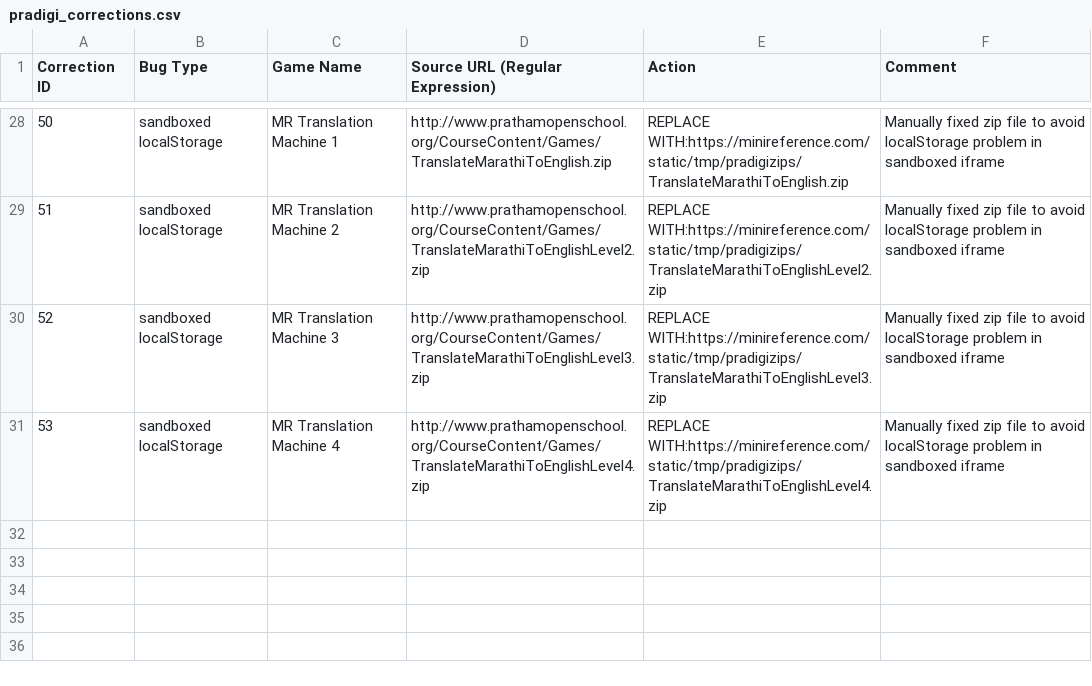
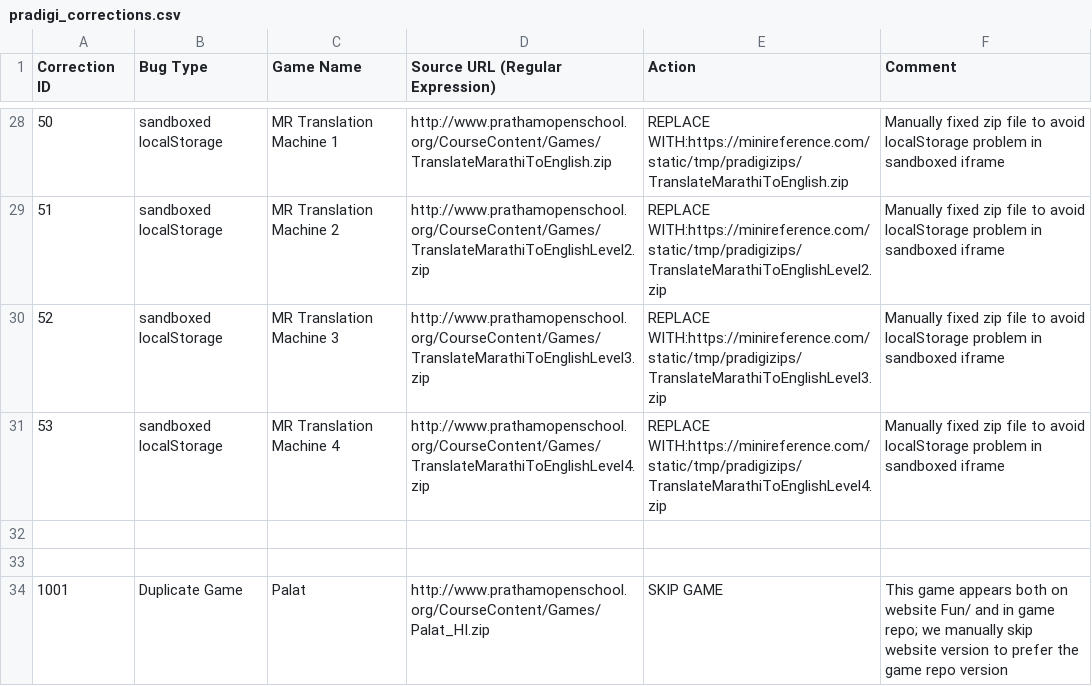
Before and after one commit to learningequality/sushi-chef-pradigi, a CSV file: chefdata/vader/trees/pradigi_corrections.csv, drawn as a sheet; only a part is shown, gaps mark what is left out.

```diff
--- a/chefdata/vader/trees/pradigi_corrections.csv
+++ b/chefdata/vader/trees/pradigi_corrections.csv
@@ -31 +31,4 @@ Correction ID,Bug Type,Game Name,Source URL (Regular Expression),Action,Comment
 53,sandboxed localStorage,MR Translation Machine 4,http://www.prathamopenschool.org/CourseContent/Games/TranslateMarathiToEnglishLevel4.zip,REPLACE WITH:https://minireference.com/static/tmp/pradigizips/TranslateMarathiToEnglishLevel4.zip,Manually fixed zip file to avoid localStorage problem in sandboxed iframe
+,,,,,
+,,,,,
+1001,Duplicate Game,Palat,http://www.prathamopenschool.org/CourseContent/Games/Palat_HI.zip,SKIP GAME,This game appears both on website Fun/ and in game repo; we manually skip website version to prefer the game repo version
```
Also changed, not shown: chefdata/vader/trees/pradigi_structure.csv, 5 other files.
